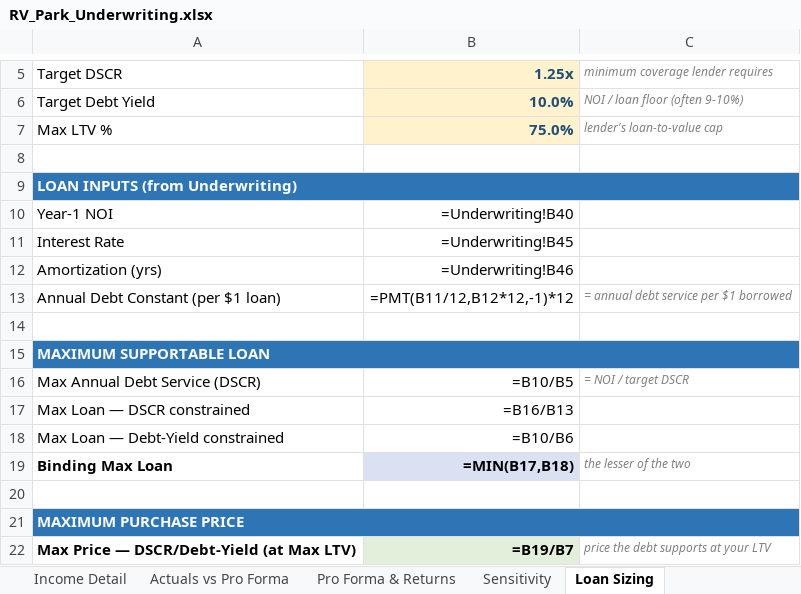
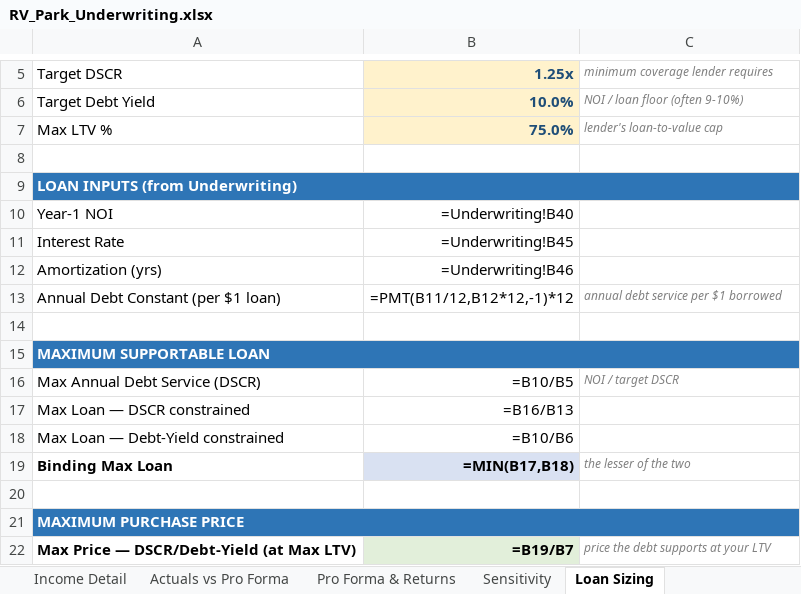
Before and after one commit to WiseSaucy/lindaai-updates, an Excel workbook: RV_Park_Underwriting.xlsx, sheet Loan Sizing, drawn as a sheet; only a part is shown, gaps mark what is left out; values as stored, in another font and other column widths than the file's, no borders; formulas without a stored value are shown as written; the diff names each change by its address in the sheet, - before the commit and + after, or states it on an @@ line.

Commit message:
Harden the RV park underwriting system (full audit: formulas machine-verified)
Audited the whole chain — build script, workbook formulas, autofill,
report, pipeline — with an independent hand derivation plus an Excel
formula-evaluation engine. Core math (EGI/NOI/DSCR/CoC/MAO/IRR/loan
sizing) verified correct to the cent. Fixes for what wasn't:

- build: three note strings started with "=" and were stored as Excel
  FORMULAS -> #NAME? errors in the shipped workbook. Fixed + regenerated.
- ship the workbook template inside skills/rv-park-autofill/ (it only
  lived at repo root, which the skill sync never copies — the autofill
  step had no template on an installed machine). run_pipeline +
  fill_template now resolve the skill-folder copy by default.
- fill_template: JSON normalization overrides are now written to the
  Normalization tab's rule cells (tab, Underwriting and report told
  different stories on override); Offer 1 is seeded with the deal's own
  MAO floored to $1k (was a stale demo price from the template); bank
  LTV/amortization seeded across the MAO block and offer rows.
- make_report: MAO recompute reads the Offer tab's own levers (with
  Underwriting fallback) so the report matches the workbook; verdict and
  red-flag thresholds use the workbook's editable targets instead of
  hardcoded 1.35x/10%.
- front door (core + pack twin): the autofill step now correctly says to
  extract deal.json first (fill_template takes JSON, not a raw P&L file).

End-to-end verified: pipeline runs from JSON to branded PDF/PPTX with no
flags; Excel-engine eval of the filled workbook matches the independent
recompute on every checked cell; offer column verdicts (GO/CONDITIONAL/
NO-GO) all coherent; normalization override round-trips exactly.

```diff
--- a/RV_Park_Underwriting.xlsx (sheet Loan Sizing)
+++ b/RV_Park_Underwriting.xlsx (sheet Loan Sizing)
-C13 (minimum coverage lender requires): = annual debt service per $1 borrowed
+C13 (minimum coverage lender requires): annual debt service per $1 borrowed
-C16 (minimum coverage lender requires): = NOI / target DSCR
+C16 (minimum coverage lender requires): NOI / target DSCR
```
Also changed, not shown: sheet Underwriting, 7 other files.
